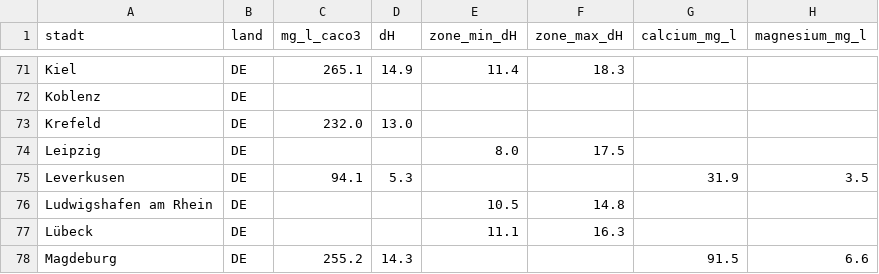
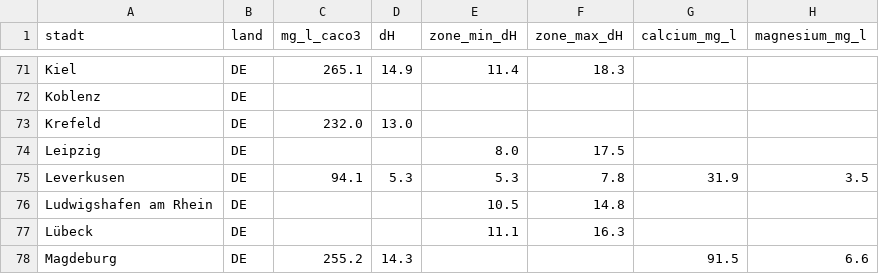
Before and after one commit to mayrsascha/wasserhaerte-daten, a CSV file: staedte.csv, drawn as a sheet; only a part is shown, gaps mark what is left out; the diff names each change by its address in the sheet, - before the commit and + after, or states it on an @@ line.

```diff
--- a/staedte.csv
+++ b/staedte.csv
-E75 (zone_min_dH): (empty)
+E75 (zone_min_dH): 5.3
-F75 (zone_max_dH): (empty)
+F75 (zone_max_dH): 7.8
```
Also changed, not shown: 2 other files.
